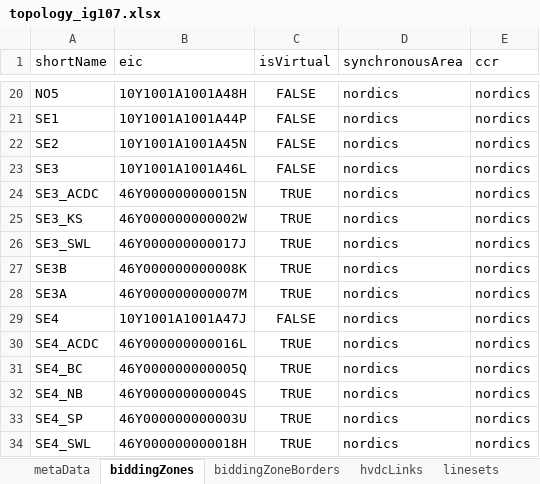
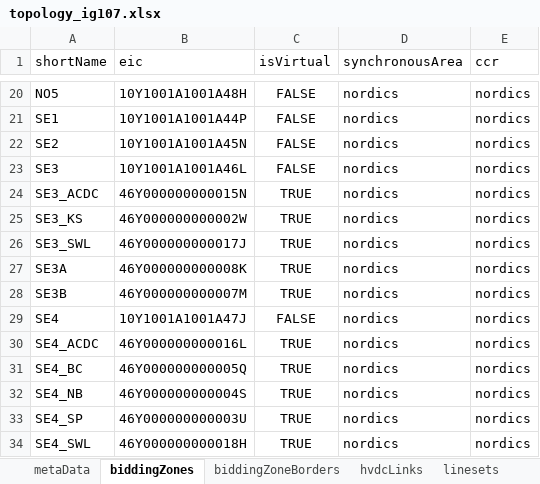
Before and after one commit to jlmnrcc/topology, an Excel workbook: data/topology_ig107.xlsx, sheet biddingZones, drawn as a sheet; only a part is shown, gaps mark what is left out; values as stored, in another font and other column widths than the file's, no borders; table styles not drawn; removed rows and columns are numbered as before the commit, all else as after; the diff names each change by its address in the sheet, - before the commit and + after, or states it on an @@ line.

```diff
--- a/data/topology_ig107.xlsx (sheet biddingZones)
+++ b/data/topology_ig107.xlsx (sheet biddingZones)
-row 27: SE3B | 46Y000000000008K | TRUE | nordics | nordics
-B27 (eic): 46Y000000000007M
+B27 (eic): 46Y000000000008K
+row 28: SE3B | 46Y000000000007M | TRUE | nordics | nordics
```
Also changed, not shown: sheet metaData, 1 other file.
